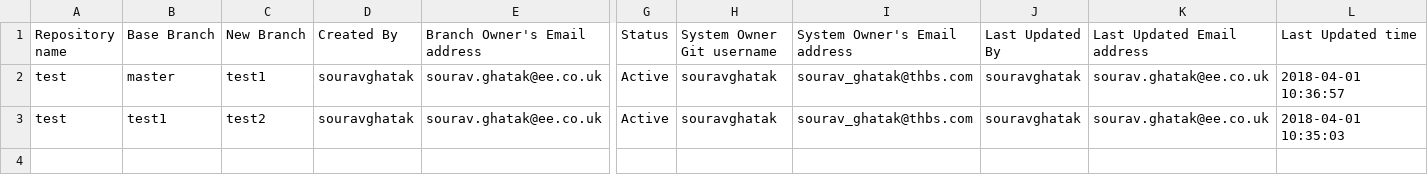
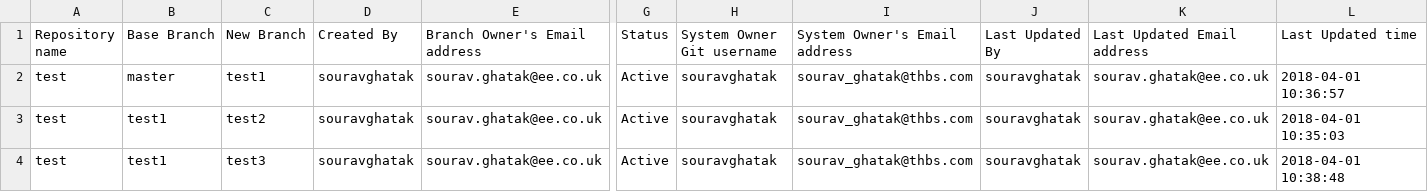
Before and after one commit to souravghatak/Tracker, a CSV file: test_tracker.csv, drawn as a sheet; only a part is shown, gaps mark what is left out; rows hold the shown columns only; the diff names each change by its address in the sheet, - before the commit and + after, or states it on an @@ line.

Commit message:
Created new branch : test3

```diff
--- a/test_tracker.csv
+++ b/test_tracker.csv
+row 4: test | test1 | test3 | souravghatak | sourav.ghatak@ee.co.uk | Active | souravghatak | sourav_ghatak@thbs.com | souravghatak | sourav.ghatak@ee.co.uk | 2018-04-01 10:38:48
```
